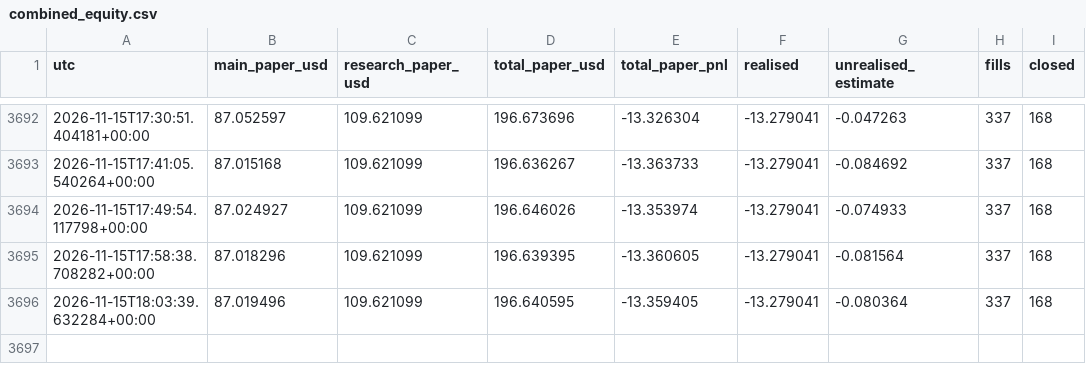
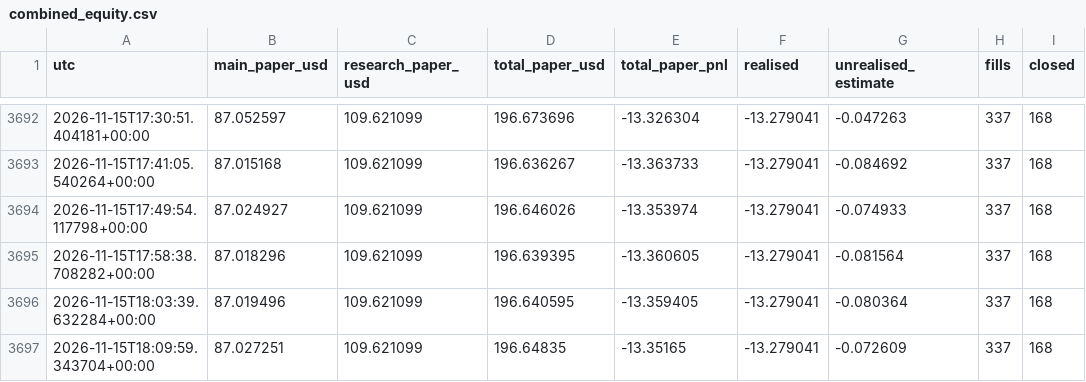
Before and after one commit to maingame6/TEst-work, a CSV file: cryptex/overnight/data/combined_equity.csv, drawn as a sheet; only a part is shown, gaps mark what is left out; the diff names each change by its address in the sheet, - before the commit and + after, or states it on an @@ line.

```diff
--- a/cryptex/overnight/data/combined_equity.csv
+++ b/cryptex/overnight/data/combined_equity.csv
+row 3697: 2026-11-15T18:09:59.343704+00:00 | 87.027251 | 109.621099 | 196.64835 | -13.35165 | -13.279041 | -0.072609 | 337 | 168
```
Also changed, not shown: cryptex/overnight/data/equity.csv, cryptex/overnight/data/market_demo_equity.csv, 20 other files.
